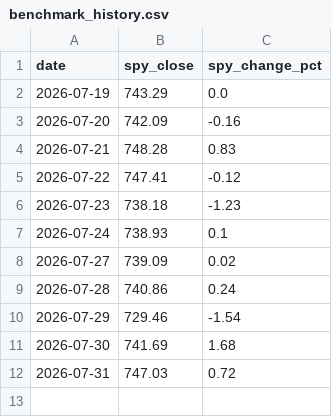
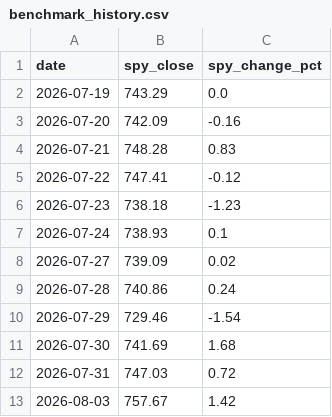
Before and after one commit to rfiagbe/CLAUDE-STOCK-AGENT, a CSV file: benchmark_history.csv, drawn as a sheet.

```diff
--- a/benchmark_history.csv
+++ b/benchmark_history.csv
@@ -12 +12,2 @@ date,spy_close,spy_change_pct
 2026-07-31,747.03,0.72
+2026-08-03,757.67,1.42
```
Also changed, not shown: picks_history.csv, 2 other files.
